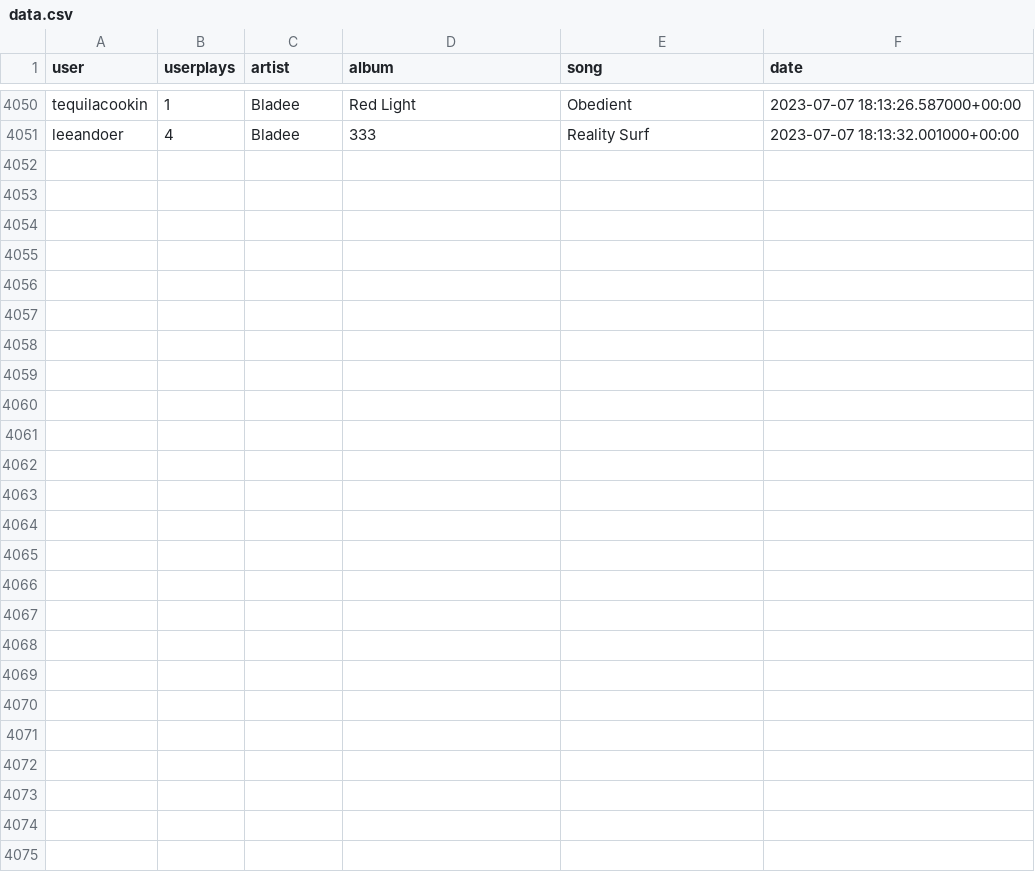
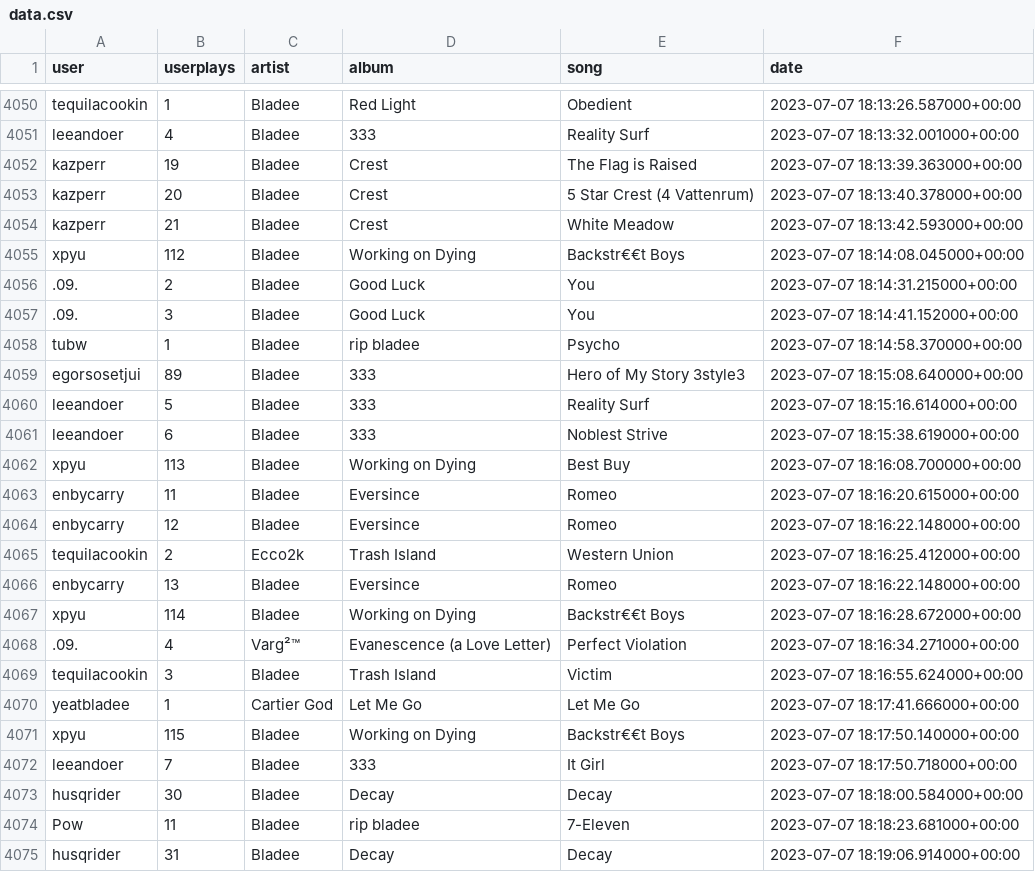
Before and after one commit to aryanvinci/data, a CSV file: data.csv, drawn as a sheet; only a part is shown, gaps mark what is left out.

Commit message:
update

```diff
--- a/data.csv
+++ b/data.csv
@@ -4051 +4051,25 @@ tequilacookin,1,Bladee,Red Light,Obedient,2023-07-07 18:13:26.587000+00:00
 leeandoer,4,Bladee,333,Reality Surf,2023-07-07 18:13:32.001000+00:00
+kazperr,19,Bladee,Crest,The Flag is Raised,2023-07-07 18:13:39.363000+00:00
+kazperr,20,Bladee,Crest,5 Star Crest (4 Vattenrum),2023-07-07 18:13:40.378000+00:00
+kazperr,21,Bladee,Crest,White Meadow,2023-07-07 18:13:42.593000+00:00
+xpyu,112,Bladee,Working on Dying,Backstr€€t Boys,2023-07-07 18:14:08.045000+00:00
+.09.,2,Bladee,Good Luck,You,2023-07-07 18:14:31.215000+00:00
+.09.,3,Bladee,Good Luck,You,2023-07-07 18:14:41.152000+00:00
+tubw,1,Bladee,rip bladee,Psycho,2023-07-07 18:14:58.370000+00:00
+egorsosetjui,89,Bladee,333,Hero of My Story 3style3,2023-07-07 18:15:08.640000+00:00
+leeandoer,5,Bladee,333,Reality Surf,2023-07-07 18:15:16.614000+00:00
+leeandoer,6,Bladee,333,Noblest Strive,2023-07-07 18:15:38.619000+00:00
+xpyu,113,Bladee,Working on Dying,Best Buy,2023-07-07 18:16:08.700000+00:00
+enbycarry,11,Bladee,Eversince,Romeo,2023-07-07 18:16:20.615000+00:00
+enbycarry,12,Bladee,Eversince,Romeo,2023-07-07 18:16:22.148000+00:00
+tequilacookin,2,Ecco2k,Trash Island,Western Union,2023-07-07 18:16:25.412000+00:00
+enbycarry,13,Bladee,Eversince,Romeo,2023-07-07 18:16:22.148000+00:00
+xpyu,114,Bladee,Working on Dying,Backstr€€t Boys,2023-07-07 18:16:28.672000+00:00
+.09.,4,Varg²™,Evanescence (a Love Letter),Perfect Violation,2023-07-07 18:16:34.271000+00:00
+tequilacookin,3,Bladee,Trash Island,Victim,2023-07-07 18:16:55.624000+00:00
+yeatbladee,1,Cartier God,Let Me Go,Let Me Go,2023-07-07 18:17:41.666000+00:00
+xpyu,115,Bladee,Working on Dying,Backstr€€t Boys,2023-07-07 18:17:50.140000+00:00
+leeandoer,7,Bladee,333,It Girl,2023-07-07 18:17:50.718000+00:00
+husqrider,30,Bladee,Decay,Decay,2023-07-07 18:18:00.584000+00:00
+Pow,11,Bladee,rip bladee,7-Eleven,2023-07-07 18:18:23.681000+00:00
+husqrider,31,Bladee,Decay,Decay,2023-07-07 18:19:06.914000+00:00
```
